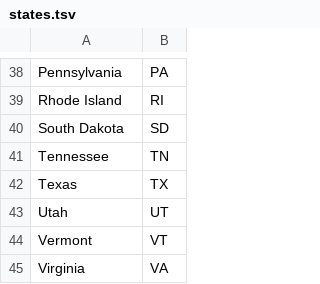
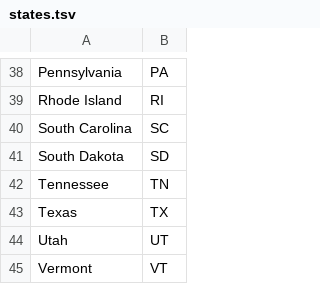
Before and after one commit to snwessel/DataScienceCapstone, a TSV file: data/states.tsv, drawn as a sheet; only a part is shown, gaps mark what is left out; the shorter side is filled out with more unchanged rows.

Commit message:
Adding SC back, didn't see data issues in viz

```diff
--- a/data/states.tsv
+++ b/data/states.tsv
@@ -39,2 +39,3 @@ Pennsylvania	PA
 Rhode Island	RI
+South Carolina	SC
 South Dakota	SD
```
